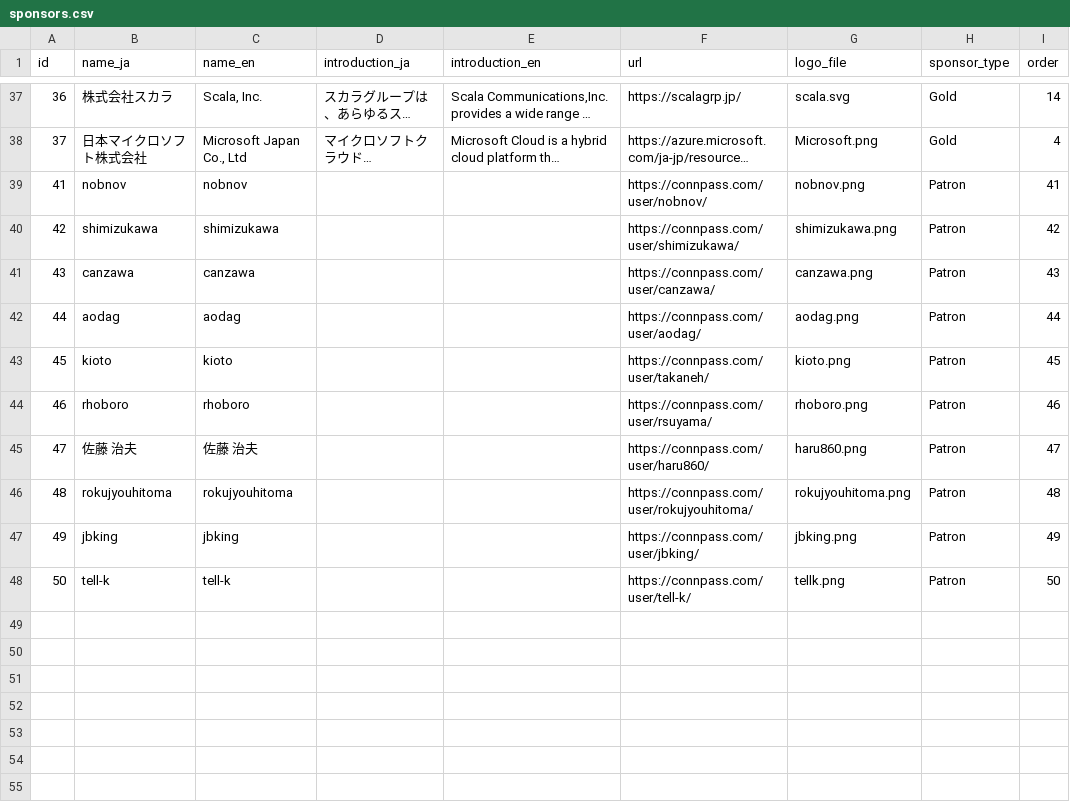
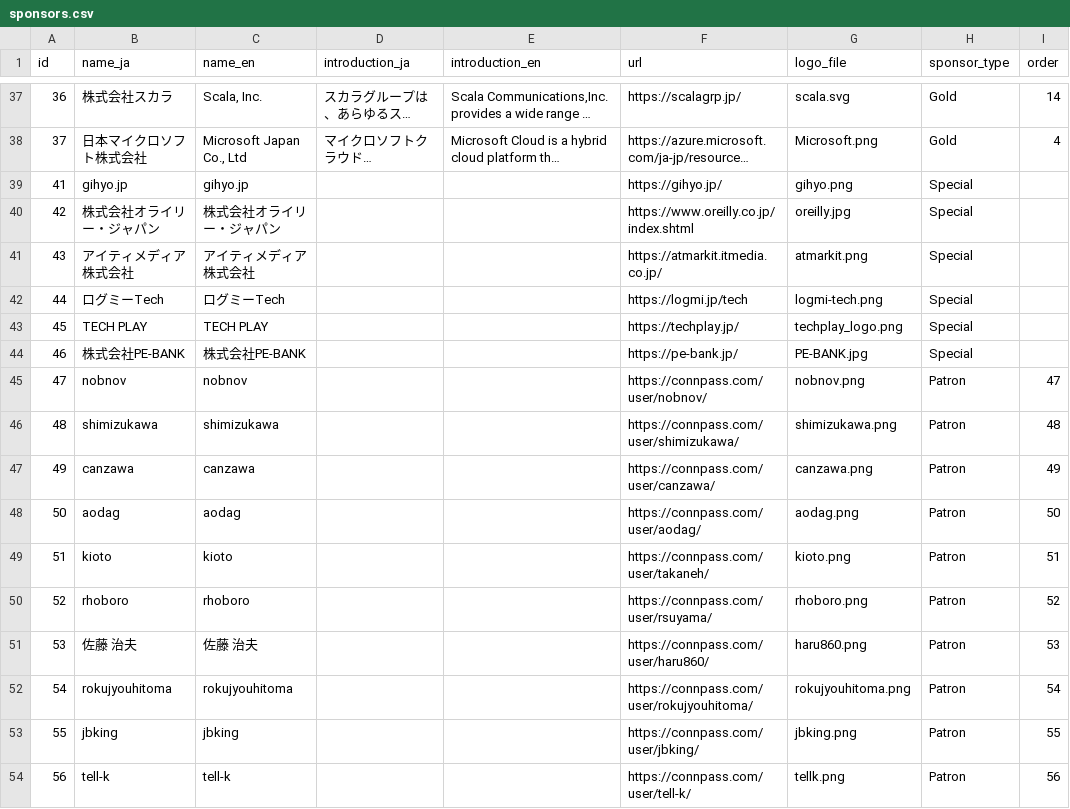
Before and after one commit to pyconjp/pycon.jp.2022, a CSV file: content/sponsors.csv, drawn as a sheet; only a part is shown, gaps mark what is left out; long unchanged cells end in …; addresses are those after the commit; the diff names each change by its address in the sheet, - before the commit and + after, or states it on an @@ line.

Commit message:
Added media sponsors

```diff
--- a/content/sponsors.csv
+++ b/content/sponsors.csv
+row 39: 41 | gihyo.jp | gihyo.jp |  |  | https://gihyo.jp/ | gihyo.png | Special
+row 40: 42 | 株式会社オライリー・ジャパン | 株式会社オライリー・ジャパン |  |  | https://www.oreilly.co.jp/index.shtml | oreilly.jpg | Special
+row 41: 43 | アイティメディア株式会社 | アイティメディア株式会社 |  |  | https://atmarkit.itmedia.co.jp/ | atmarkit.png | Special
+row 42: 44 | ログミーTech | ログミーTech |  |  | https://logmi.jp/tech | logmi-tech.png | Special
+row 43: 45 | TECH PLAY | TECH PLAY |  |  | https://techplay.jp/ | techplay_logo.png | Special
+row 44: 46 | 株式会社PE-BANK | 株式会社PE-BANK |  |  | https://pe-bank.jp/ | PE-BANK.jpg | Special
@@ column A (id) renumbered from row 45 down @@
-I45 (order): 41
+I45 (order): 47
-I46 (order): 42
+I46 (order): 48
-I47 (order): 43
+I47 (order): 49
-I48 (order): 44
+I48 (order): 50
-I49 (order): 45
+I49 (order): 51
-I50 (order): 46
+I50 (order): 52
-I51 (order): 47
+I51 (order): 53
-I52 (order): 48
+I52 (order): 54
-I53 (order): 49
+I53 (order): 55
-I54 (order): 50
+I54 (order): 56
```
Also changed, not shown: 10 other files.
